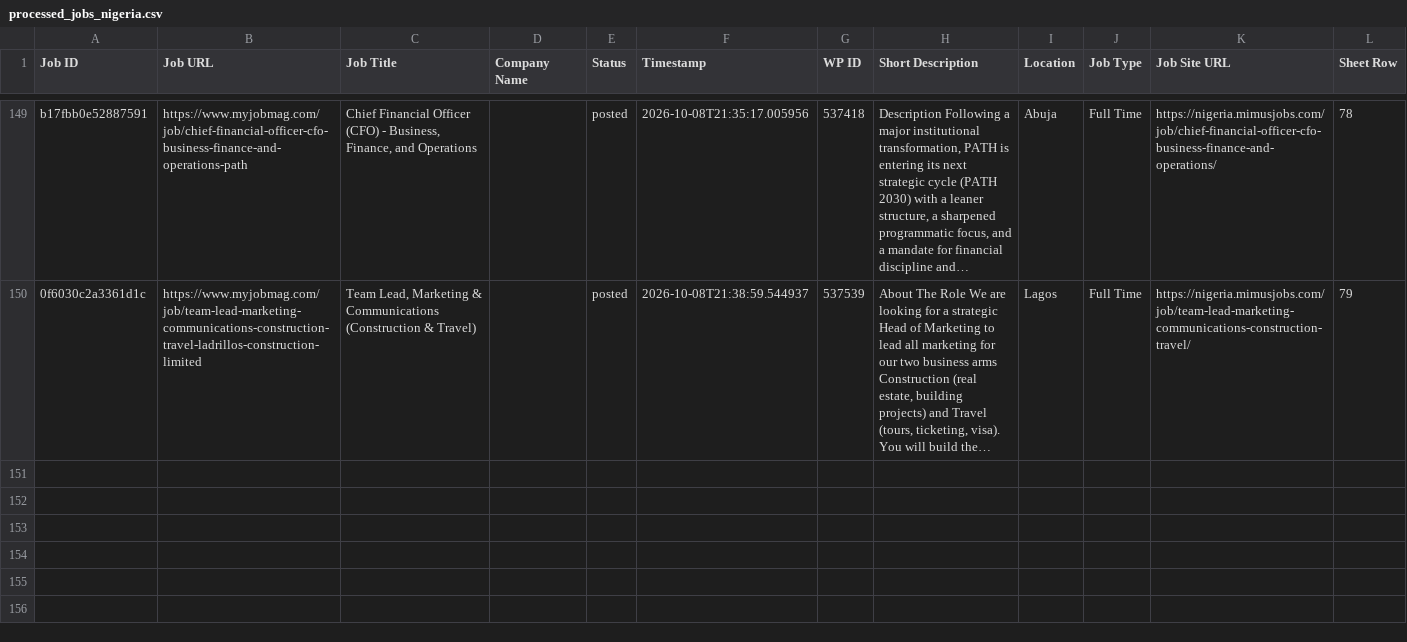
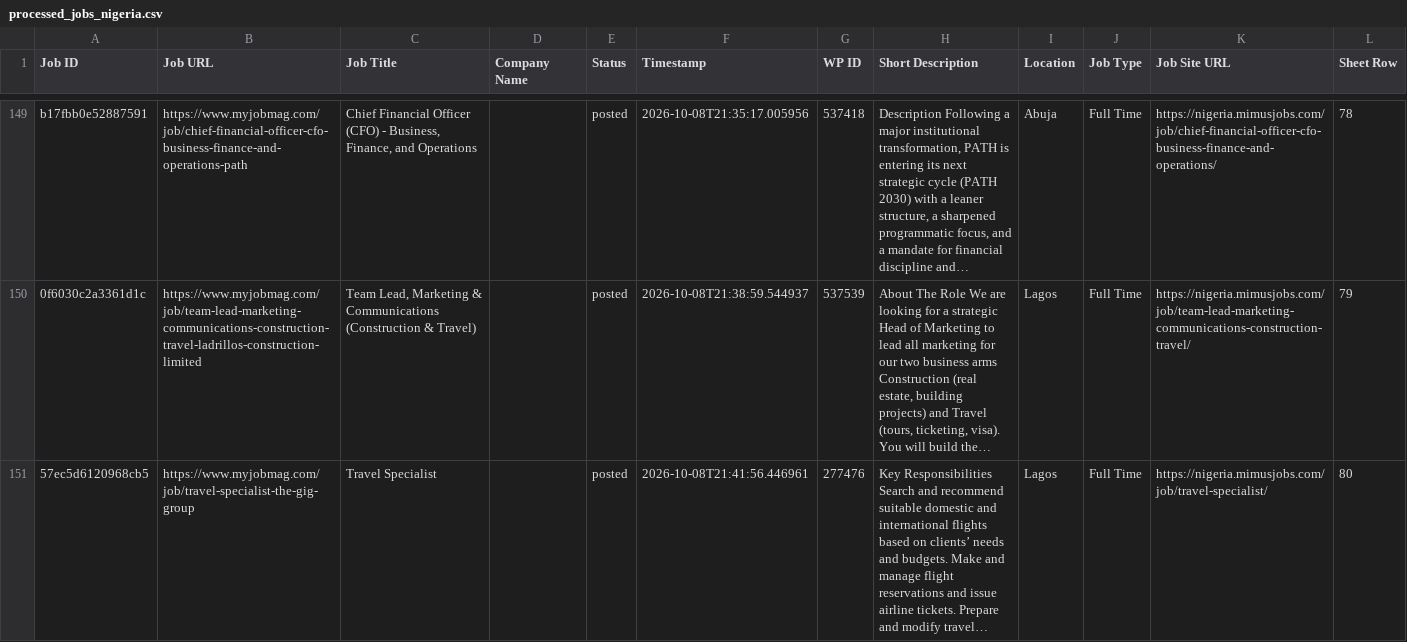
Before and after one commit to projectfetcher/ng, a CSV file: processed_jobs_nigeria.csv, drawn as a sheet; only a part is shown, gaps mark what is left out; the diff names each change by its address in the sheet, - before the commit and + after, or states it on an @@ line.

```diff
--- a/processed_jobs_nigeria.csv
+++ b/processed_jobs_nigeria.csv
+row 151: 57ec5d6120968cb5 | https://www.myjobmag.com/job/travel-specialist-the-gig-group | Travel Specialist |  | posted | 2026-10-08T21:41:56.446961 | 277476 | Key Responsibilities Search and recommend suitable domestic and international flights based on clients’ needs and budgets. Make and manage flight reservations and issue airline tickets. Prepare and modify travel… | Lagos | Full Time | https://nigeria.mimusjobs.com/job/travel-specialist/ | 80
```
